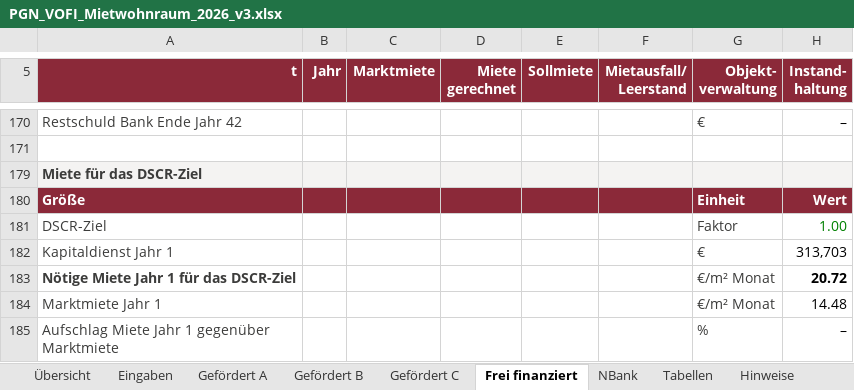
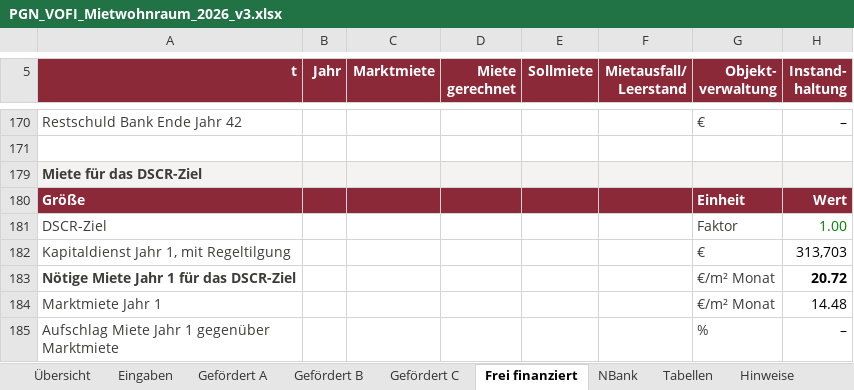
Before and after one commit to vgedaschko/NBank, an Excel workbook: vofi/PGN_VOFI_Mietwohnraum_2026_v3.xlsx, sheet Frei finanziert, drawn as a sheet; only a part is shown, gaps mark what is left out; values as stored, in another font and other column widths than the file's, no borders; the diff names each change by its address in the sheet, - before the commit and + after, or states it on an @@ line.

```diff
--- a/vofi/PGN_VOFI_Mietwohnraum_2026_v3.xlsx (sheet Frei finanziert)
+++ b/vofi/PGN_VOFI_Mietwohnraum_2026_v3.xlsx (sheet Frei finanziert)
-A182 (t): Kapitaldienst Jahr 1
+A182 (t): Kapitaldienst Jahr 1, mit Regeltilgung
```
Also changed, not shown: sheet Übersicht, sheet Gefördert C, sheet Gefördert A, sheet Gefördert B, formulas that keep their value, 4 other files.
